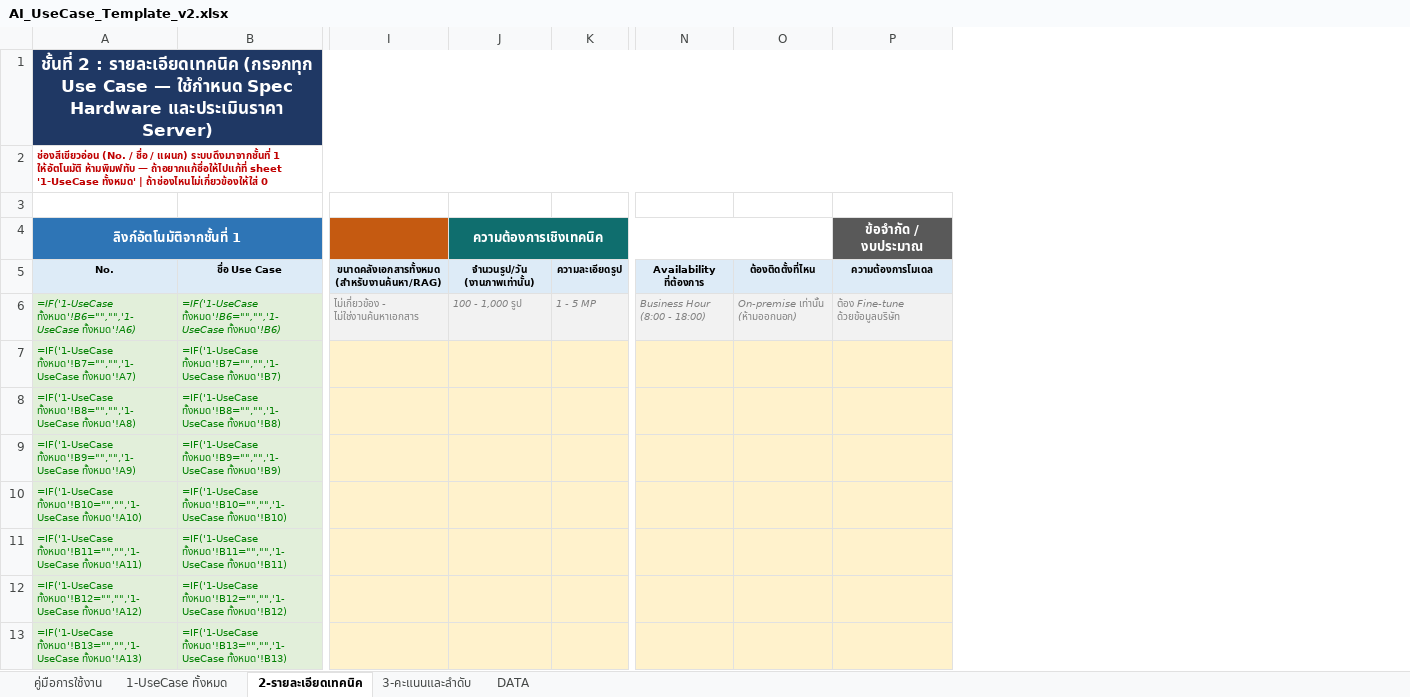
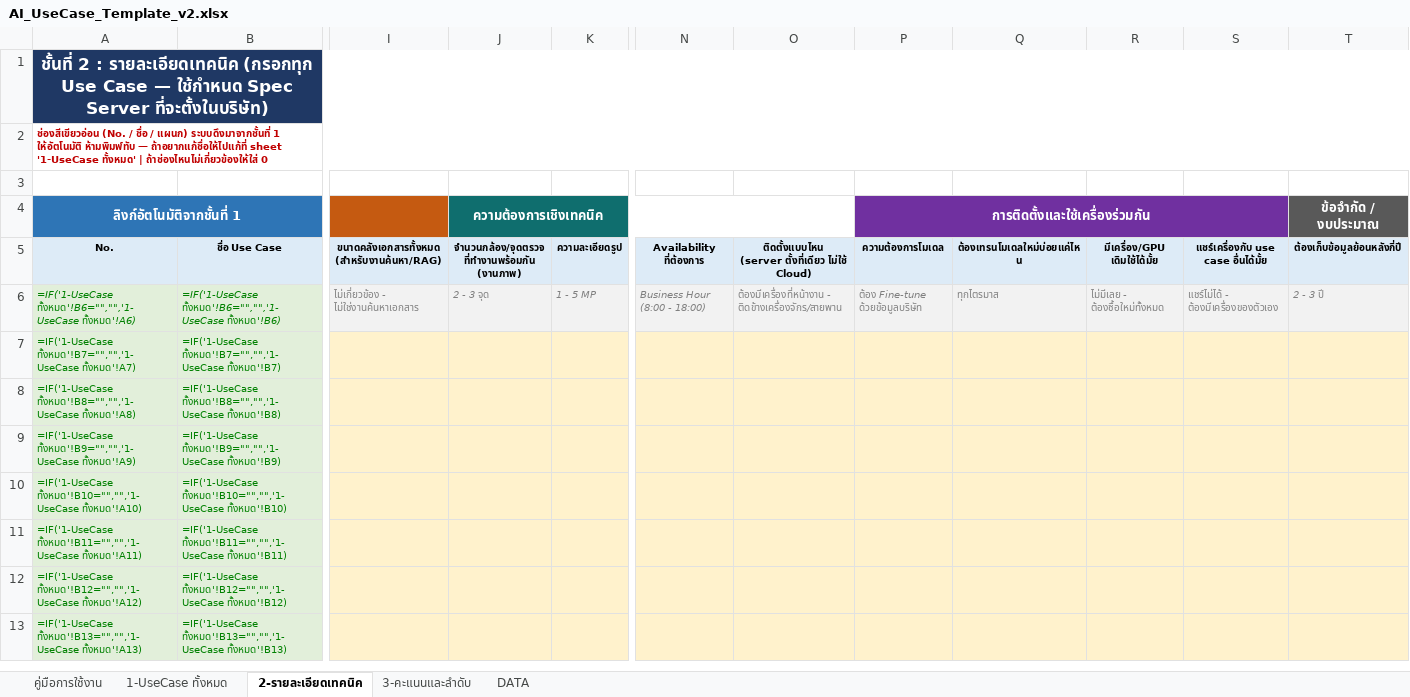
Before and after one commit to namnueng32371/use_case_web, an Excel workbook: docs/AI_UseCase_Template_v2.xlsx, sheet 2-รายละเอียดเทคนิค, drawn as a sheet; only a part is shown, gaps mark what is left out; values as stored, in another font and other column widths than the file's, no borders; formulas without a stored value are shown as written; removed rows and columns are numbered as before the commit, all else as after; ↵ is a line break in a cell; the diff names each change by its address in the sheet, - before the commit and + after, or states it on an @@ line.

```diff
--- a/docs/AI_UseCase_Template_v2.xlsx (sheet 2-รายละเอียดเทคนิค)
+++ b/docs/AI_UseCase_Template_v2.xlsx (sheet 2-รายละเอียดเทคนิค)
-column O, rows 5-6: ต้องติดตั้งที่ไหน | On-premise เท่านั้น (ห้ามออกนอก)
+column O, rows 5-6: ติดตั้งแบบไหน ↵ (server ตั้งที่เดียว ไม่ใช้ Cloud) | ต้องมีเครื่องที่หน้างาน - ติดข้างเครื่องจักร/สายพาน
+column P (การติดตั้งและใช้เครื่องร่วมกัน), rows 5-6: ความต้องการโมเดล | ต้อง Fine-tune ด้วยข้อมูลบริษัท
+column Q, rows 5-6: ต้องเทรนโมเดลใหม่บ่อยแค่ไหน | ทุกไตรมาส
+column R, rows 5-6: มีเครื่อง/GPU เดิมใช้ได้มั้ย | ไม่มีเลย - ต้องซื้อใหม่ทั้งหมด
+column S, rows 5-6: แชร์เครื่องกับ use case อื่นได้มั้ย | แชร์ไม่ได้ - ต้องมีเครื่องของตัวเอง
-A1 (ลิงก์อัตโนมัติจากชั้นที่ 1): …ใช้กำหนด Spec Hardware และประเมินราคา Server)
+A1 (ลิงก์อัตโนมัติจากชั้นที่ 1): …ใช้กำหนด Spec Server ที่จะตั้งในบริษัท)
-J5 (ความต้องการเชิงเทคนิค): จำนวนรูป/วัน ↵ (งานภาพเท่านั้น)
+J5 (ความต้องการเชิงเทคนิค): จำนวนกล้อง/จุดตรวจ ↵ ที่ทำงานพร้อมกัน (งานภาพ)
-T5 (ข้อจำกัด / งบประมาณ): ความต้องการโมเดล
+T5 (ข้อจำกัด / งบประมาณ): ต้องเก็บข้อมูลย้อนหลังกี่ปี
-J6 (ความต้องการเชิงเทคนิค): 100 - 1,000 รูป
+J6 (ความต้องการเชิงเทคนิค): 2 - 3 จุด
-T6 (ข้อจำกัด / งบประมาณ): ต้อง Fine-tune ด้วยข้อมูลบริษัท
+T6 (ข้อจำกัด / งบประมาณ): 2 - 3 ปี
```
Also changed, not shown: sheet 3-คะแนนและลำดับ, sheet DATA.
